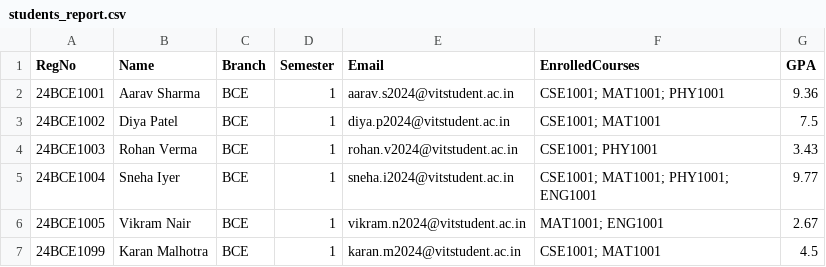
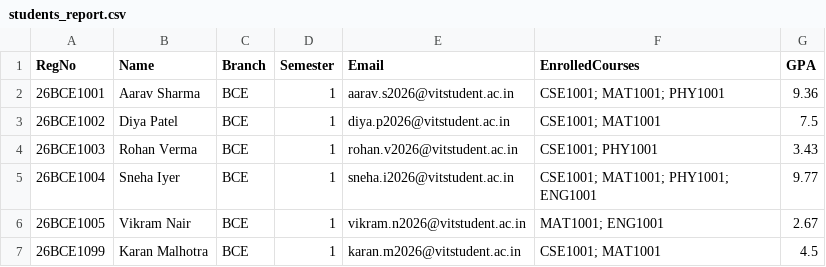
Before and after one commit to karnavkhare1-tech/edutrack-system, a CSV file: reports/students_report.csv, drawn as a sheet.

```diff
--- a/reports/students_report.csv
+++ b/reports/students_report.csv
@@ -1,7 +1,7 @@
 RegNo,Name,Branch,Semester,Email,EnrolledCourses,GPA
-24BCE1001,Aarav Sharma,BCE,1,aarav.s2024@vitstudent.ac.in,CSE1001; MAT1001; PHY1001,9.36
-24BCE1002,Diya Patel,BCE,1,diya.p2024@vitstudent.ac.in,CSE1001; MAT1001,7.5
-24BCE1003,Rohan Verma,BCE,1,rohan.v2024@vitstudent.ac.in,CSE1001; PHY1001,3.43
-24BCE1004,Sneha Iyer,BCE,1,sneha.i2024@vitstudent.ac.in,CSE1001; MAT1001; PHY1001; ENG1001,9.77
-24BCE1005,Vikram Nair,BCE,1,vikram.n2024@vitstudent.ac.in,MAT1001; ENG1001,2.67
-24BCE1099,Karan Malhotra,BCE,1,karan.m2024@vitstudent.ac.in,CSE1001; MAT1001,4.5
+26BCE1001,Aarav Sharma,BCE,1,aarav.s2026@vitstudent.ac.in,CSE1001; MAT1001; PHY1001,9.36
+26BCE1002,Diya Patel,BCE,1,diya.p2026@vitstudent.ac.in,CSE1001; MAT1001,7.5
+26BCE1003,Rohan Verma,BCE,1,rohan.v2026@vitstudent.ac.in,CSE1001; PHY1001,3.43
+26BCE1004,Sneha Iyer,BCE,1,sneha.i2026@vitstudent.ac.in,CSE1001; MAT1001; PHY1001; ENG1001,9.77
+26BCE1005,Vikram Nair,BCE,1,vikram.n2026@vitstudent.ac.in,MAT1001; ENG1001,2.67
+26BCE1099,Karan Malhotra,BCE,1,karan.m2026@vitstudent.ac.in,CSE1001; MAT1001,4.5
```
Also changed, not shown: reports/attendance_summary.csv, 20 other files.
